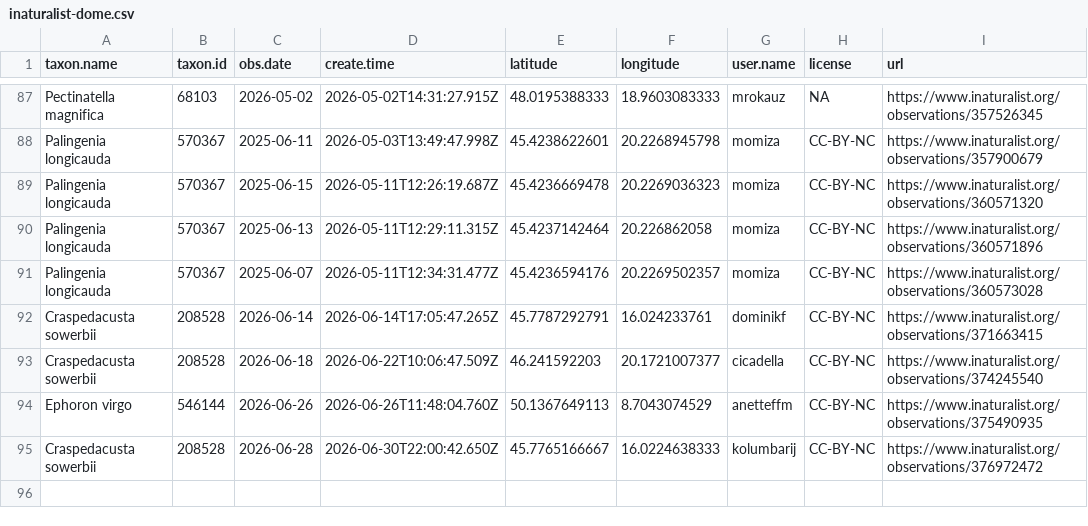
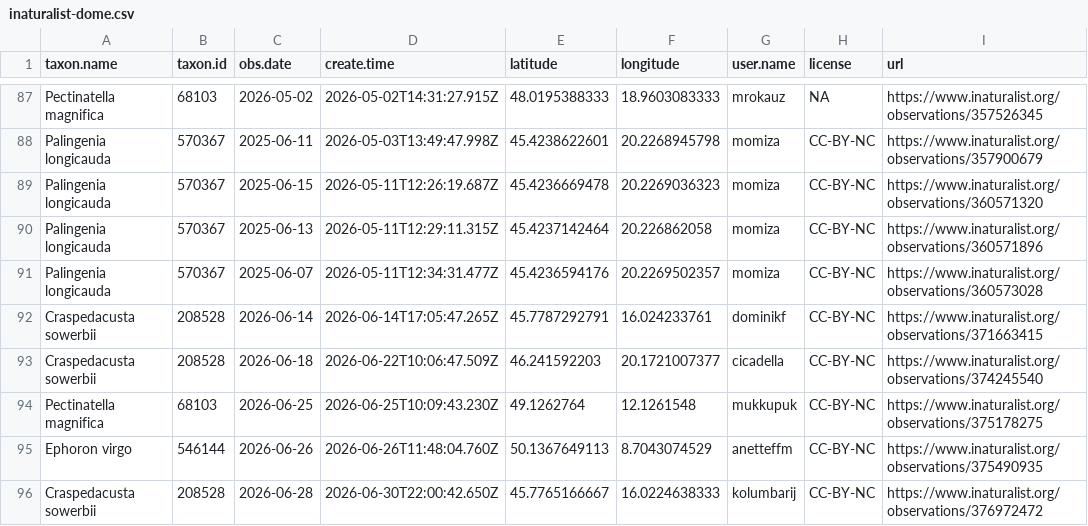
Before and after one commit to adam-egri/dome, a CSV file: inaturalist-dome.csv, drawn as a sheet; only a part is shown, gaps mark what is left out; the diff names each change by its address in the sheet, - before the commit and + after, or states it on an @@ line.

Commit message:
scheduled commit

```diff
--- a/inaturalist-dome.csv
+++ b/inaturalist-dome.csv
+row 94: Pectinatella magnifica | 68103 | 2026-06-25 | 2026-06-25T10:09:43.230Z | 49.1262764 | 12.1261548 | mukkupuk | CC-BY-NC | https://www.inaturalist.org/observations/375178275
```
